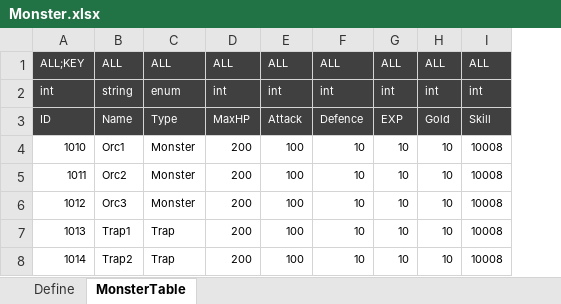
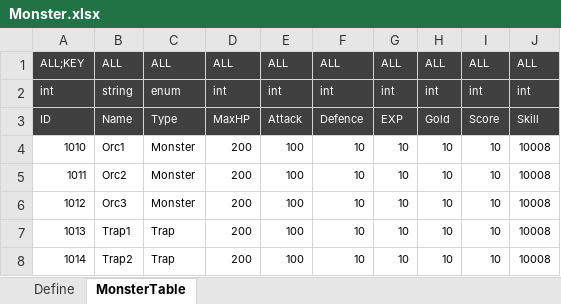
Before and after one commit to Reodit/Project_Advence, an Excel workbook: Assets/ExcelDatas/Monster.xlsx, sheet MonsterTable, drawn as a sheet; values as stored, in another font and other column widths than the file's, no borders; table styles not drawn; the diff names each change by its address in the sheet, - before the commit and + after, or states it on an @@ line.

Commit message:
[양선욱] 몬스터테이블 스코어 칼럼 추가
[양선욱] 몬스터테이블 스코어 칼럼 추가

```diff
--- a/Assets/ExcelDatas/Monster.xlsx (sheet MonsterTable)
+++ b/Assets/ExcelDatas/Monster.xlsx (sheet MonsterTable)
+column I, rows 1-8: ALL | int | Score | 10 | 10 | 10 | 10 | 10
```
